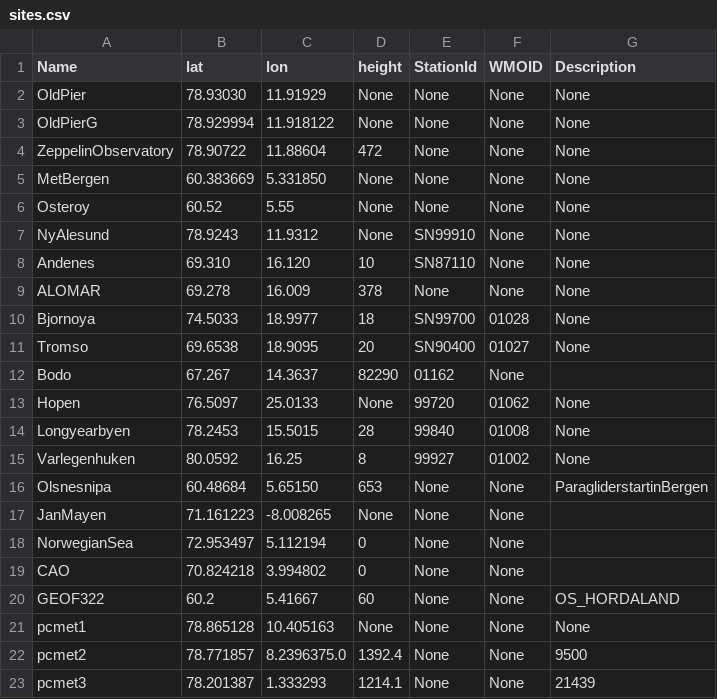
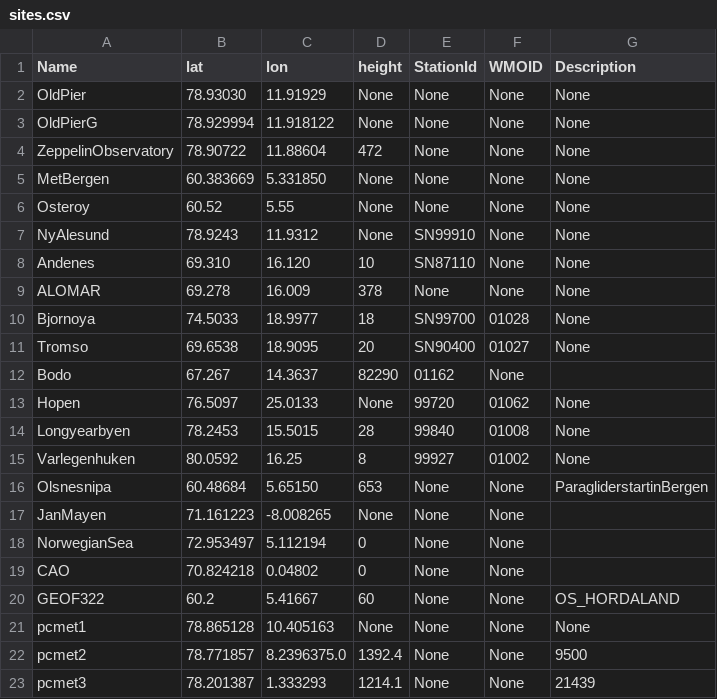
Before and after one commit to ainajoh/islas, a CSV file: weathervis/weathervis/data/sites.csv, drawn as a sheet.

```diff
--- a/weathervis/weathervis/data/sites.csv
+++ b/weathervis/weathervis/data/sites.csv
@@ -18,3 +18,3 @@ JanMayen;71.161223;-8.008265;None;None;None
 NorwegianSea;72.953497;5.112194;0;None;None
-CAO;70.824218;3.994802;0;None;None
+CAO;70.824218;0.04802;0;None;None
 GEOF322;60.2;5.41667;60;None;None;OS_HORDALAND
```
Also changed, not shown: 18 other files.
